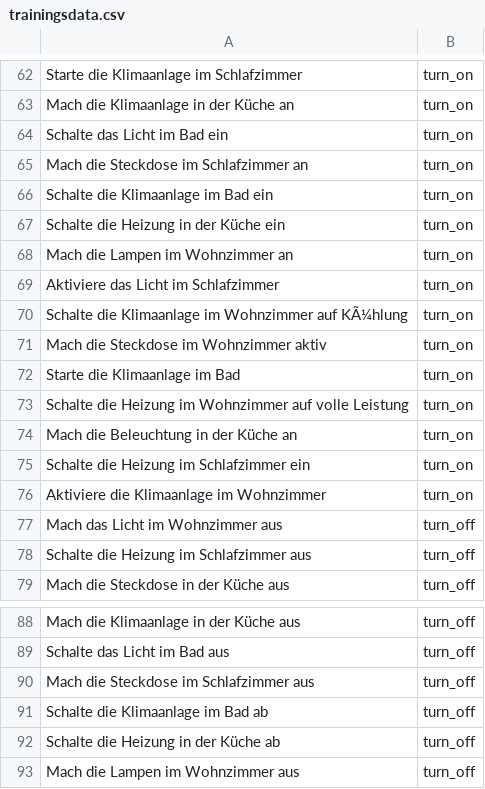
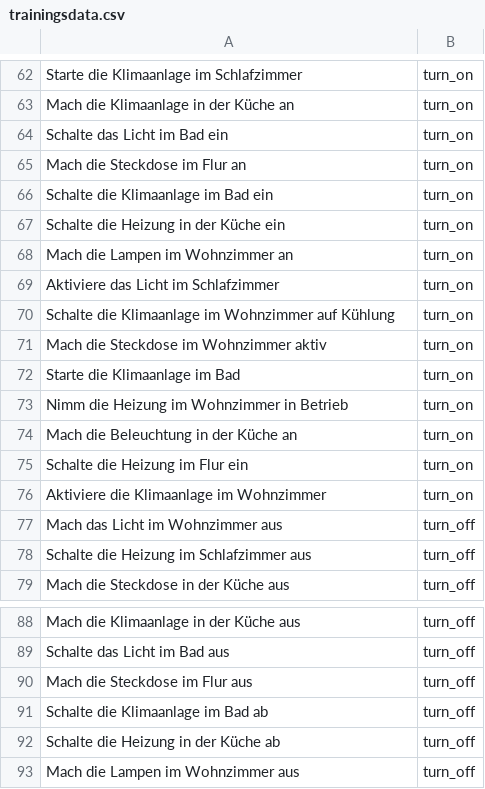
Before and after one commit to Kona418/NLP-Assistant, a CSV file: src/nlp_assistant/data/trainingData/trainingsdata.csv, drawn as a sheet; only a part is shown, gaps mark what is left out; the diff covers the shown part only.

```diff
--- a/src/nlp_assistant/data/trainingData/trainingsdata.csv
+++ b/src/nlp_assistant/data/trainingData/trainingsdata.csv
@@ -64,3 +64,3 @@ Mach die Klimaanlage in der Küche an,turn_on
 Schalte das Licht im Bad ein,turn_on
-Mach die Steckdose im Schlafzimmer an,turn_on
+Mach die Steckdose im Flur an,turn_on
 Schalte die Klimaanlage im Bad ein,turn_on
@@ -69,8 +69,8 @@ Mach die Lampen im Wohnzimmer an,turn_on
 Aktiviere das Licht im Schlafzimmer,turn_on
-Schalte die Klimaanlage im Wohnzimmer auf KÃ¼hlung,turn_on
+Schalte die Klimaanlage im Wohnzimmer auf Kühlung,turn_on
 Mach die Steckdose im Wohnzimmer aktiv,turn_on
 Starte die Klimaanlage im Bad,turn_on
-Schalte die Heizung im Wohnzimmer auf volle Leistung,turn_on
+Nimm die Heizung im Wohnzimmer in Betrieb,turn_on
 Mach die Beleuchtung in der Küche an,turn_on
-Schalte die Heizung im Schlafzimmer ein,turn_on
+Schalte die Heizung im Flur ein,turn_on
 Aktiviere die Klimaanlage im Wohnzimmer,turn_on
@@ -89,3 +89,3 @@ Mach die Klimaanlage in der Küche aus,turn_off
 Schalte das Licht im Bad aus,turn_off
-Mach die Steckdose im Schlafzimmer aus,turn_off
+Mach die Steckdose im Flur aus,turn_off
 Schalte die Klimaanlage im Bad ab,turn_off
```
Also changed, not shown: 2 added rows, 2 removed rows and 34 edited cells elsewhere in this file, 6 other files.
